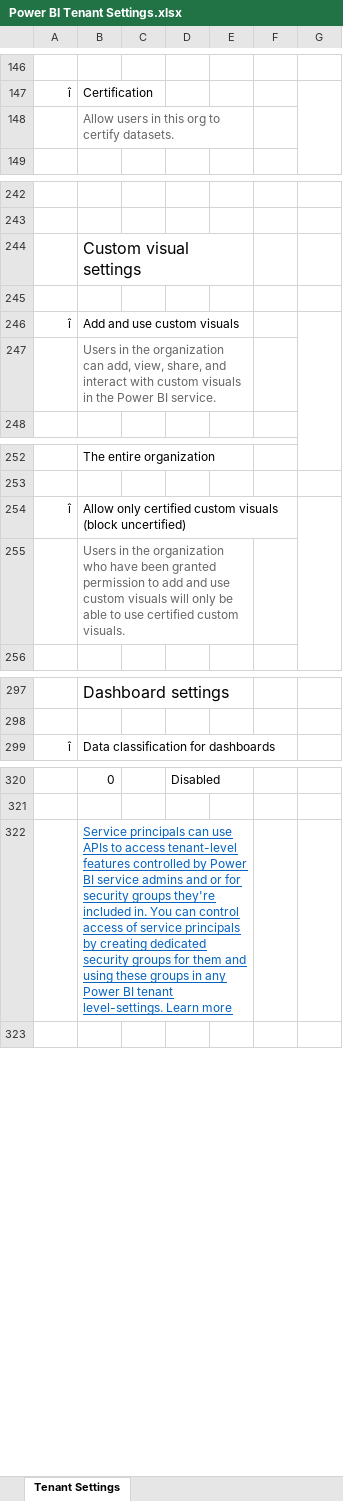
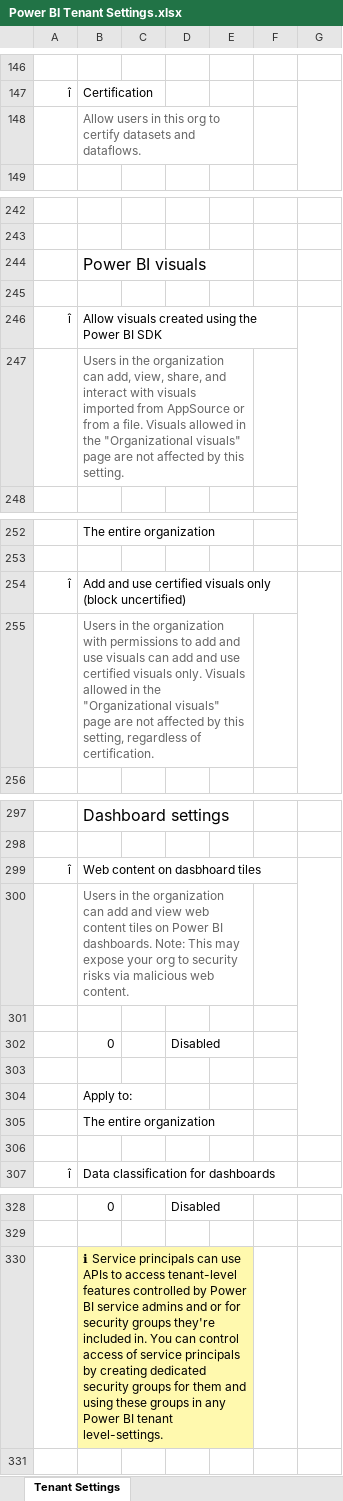
Before and after one commit to itsnotaboutthecell/Power-BI-Administration, an Excel workbook: Power BI Tenant Settings.xlsx, sheet Tenant Settings, drawn as a sheet; only a part is shown, gaps mark what is left out; values as stored, in another font and other column widths than the file's, no borders; charts and pictures not drawn; addresses are those after the commit; the diff names each change by its address in the sheet, - before the commit and + after, or states it on an @@ line.

Commit message:
Update Power BI Tenant Settings.xlsx

```diff
--- a/Power BI Tenant Settings.xlsx (sheet Tenant Settings)
+++ b/Power BI Tenant Settings.xlsx (sheet Tenant Settings)
-B148: …to certify datasets.
+B148: …to certify datasets and dataflows.
-B244: Custom visual settings
+B244: Power BI visuals
-B246: Add and use custom visuals
+B246: Allow visuals created using the Power BI SDK
-B247: …interact with custom visuals in the Power BI service.
+B247: …interact with visuals imported from AppSource or from a file. Visuals allowed in the "Organizational visuals" page are not affected by this setting.
-B254: Allow only certified custom visuals (block uncertified)
+B254: Add and use certified visuals only (block uncertified)
-B255: …the organization who have been granted permission to add and use custom visuals will only be able to use certified custom visuals.
+B255: …the organization with permissions to add and use visuals can add and use certified visuals only. Visuals allowed in the "Organizational visuals" page are not affected by this setting, regardless of certification.
+row 299: î | Web content on dasbhoard tiles
+row 300:  | Users in the organization can add and view web content tiles on Power BI dashboards. Note: This may expose your org to security risks via malicious web content.
+row 301: (empty)
+row 302:  | 0 |  | Disabled
+row 303: (empty)
+row 304:  | Apply to:
+row 305:  | The entire organization
+row 306: (empty)
-B330: Service principals can use APIs to access tenant-level features controlled by Power BI service admins and or for security groups they're included in. You can control access of service principals by creating dedicated security groups for them and using these groups in any Power BI tenant level-settings. Learn more
+B330: ℹ Service principals can use APIs to access tenant-level features controlled by Power BI service admins and or for security groups they're included in. You can control access of service principals by creating dedicated security groups for them and using these groups in any Power BI tenant level-settings.
-B330:E330 fill: none
+B330:E330 fill: #FFF9AE
@@ B330 underline: on → off, text colour: #0563C1 → black @@
```
Also changed, not shown: formulas that keep their value, charts or pictures.
